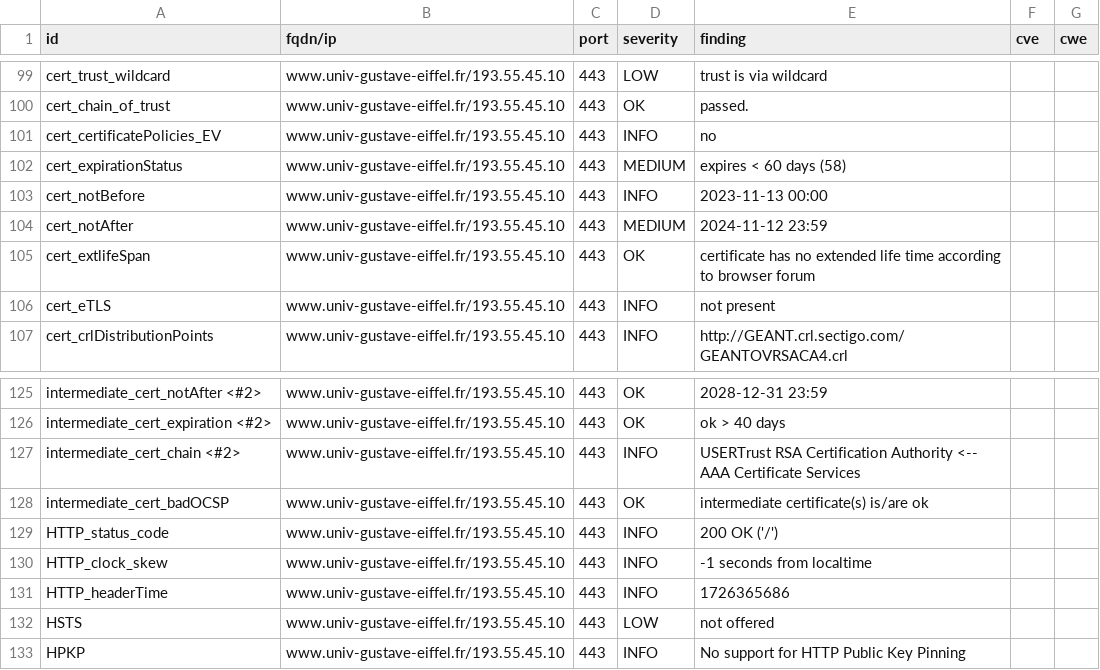
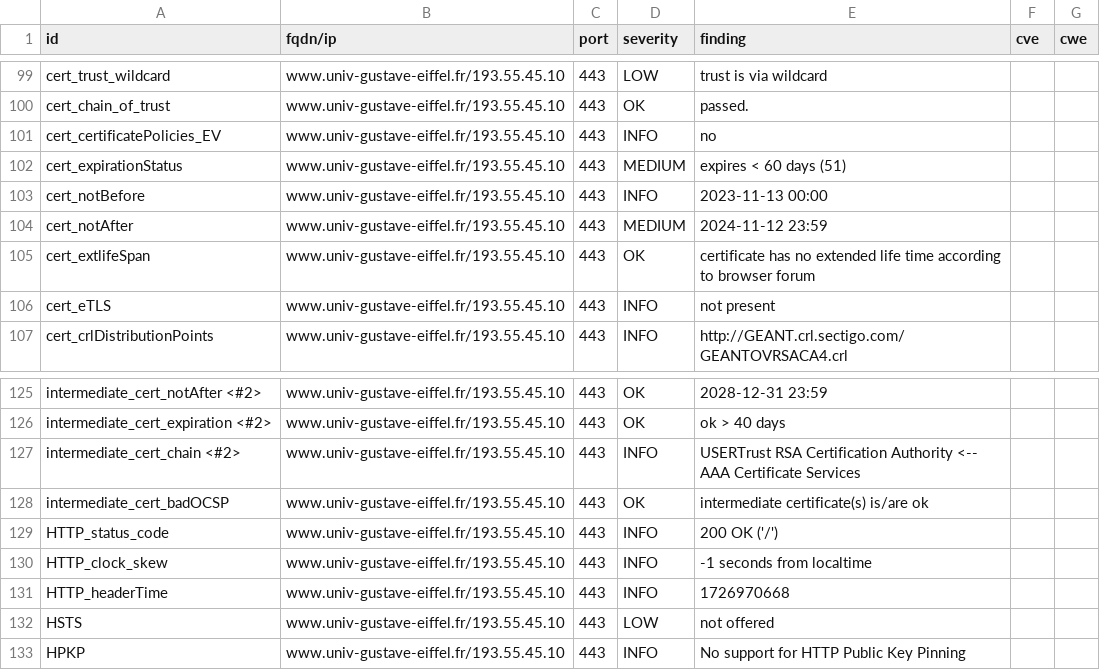
Before and after one commit to Florence-ReseauPro/DashLordReseaupro, a CSV file: results/aHR0cHM6Ly93d3cudW5pdi1ndXN0YXZlLWVpZmZlbC5mci9pbnRlcm5hdGlvbmFsL2V0dWRpYW50cy1pbnRlcm5hdGlvbmF1eA==/testssl.csv, drawn as a sheet; only a part is shown, gaps mark what is left out; the diff names each change by its address in the sheet, - before the commit and + after, or states it on an @@ line.

```diff
--- a/results/aHR0cHM6Ly93d3cudW5pdi1ndXN0YXZlLWVpZmZlbC5mci9pbnRlcm5hdGlvbmFsL2V0dWRpYW50cy1pbnRlcm5hdGlvbmF1eA==/testssl.csv
+++ b/results/aHR0cHM6Ly93d3cudW5pdi1ndXN0YXZlLWVpZmZlbC5mci9pbnRlcm5hdGlvbmFsL2V0dWRpYW50cy1pbnRlcm5hdGlvbmF1eA==/testssl.csv
-E102 (finding): expires < 60 days (58)
+E102 (finding): expires < 60 days (51)
-E131 (finding): 1726365686
+E131 (finding): 1726970668
```
Also changed, not shown: 11 other files.
